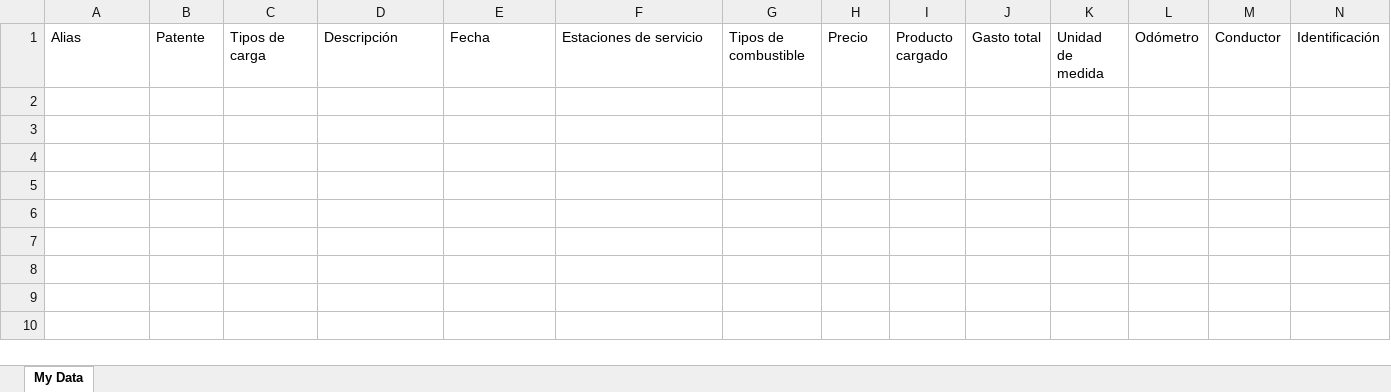
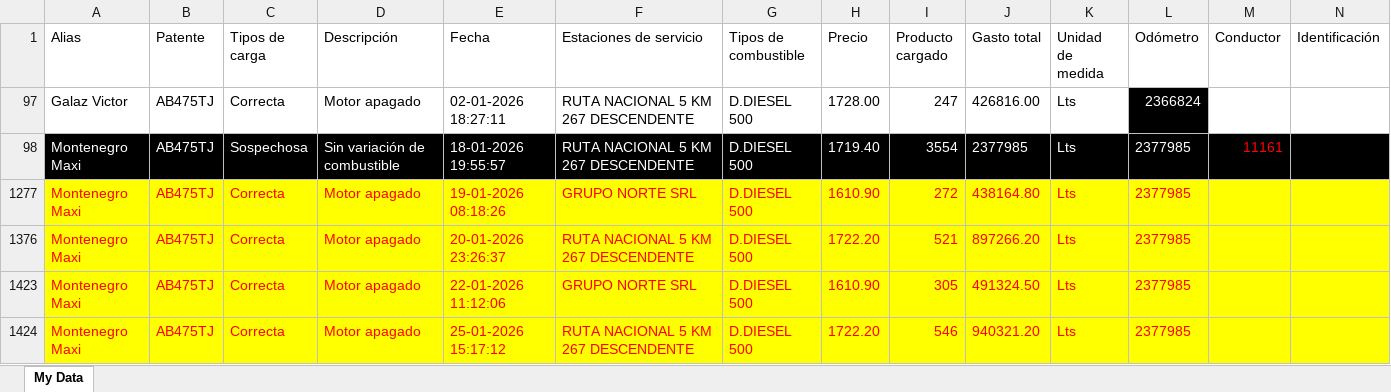
Before and after one commit to jbassimautinoc-spec/CC, an Excel workbook: base.xlsx, sheet My Data, drawn as a sheet; only a part is shown; values as stored, in another font and other column widths than the file's, no borders; conditional formats not drawn; rows hold the shown columns only; the diff names each change by its address in the sheet, - before the commit and + after, or states it on an @@ line.

Commit message:
Actualización del proyecto

```diff
--- a/base.xlsx (sheet My Data)
+++ b/base.xlsx (sheet My Data)
+row 97: Galaz Victor | AB475TJ | Correcta | Motor apagado | 02-01-2026 18:27:11 | RUTA NACIONAL 5 KM 267 DESCENDENTE | D.DIESEL 500 | 1728.00 | 247 | 426816.00 | Lts | 2366824
+row 98: Montenegro Maxi | AB475TJ | Sospechosa | Sin variación de combustible | 18-01-2026 19:55:57 | RUTA NACIONAL 5 KM 267 DESCENDENTE | D.DIESEL 500 | 1719.40 | 3554 | 2377985 | Lts | 2377985 | 11161
@@ row 1277 unhidden: Montenegro Maxi | AB475TJ | Correcta | Motor apagado | 19-01-2026 08:18:26 | GRUPO NORTE SRL | D.DIESEL 500 | 1610.90 | 272 | 438164.80 | Lts | 2377985 @@
@@ row 1376 unhidden: Montenegro Maxi | AB475TJ | Correcta | Motor apagado | 20-01-2026 23:26:37 | RUTA NACIONAL 5 KM 267 DESCENDENTE | D.DIESEL 500 | 1722.20 | 521 | 897266.20 | Lts | 2377985 @@
@@ row 1423 unhidden: Montenegro Maxi | AB475TJ | Correcta | Motor apagado | 22-01-2026 11:12:06 | GRUPO NORTE SRL | D.DIESEL 500 | 1610.90 | 305 | 491324.50 | Lts | 2377985 @@
@@ row 1424 unhidden: Montenegro Maxi | AB475TJ | Correcta | Motor apagado | 25-01-2026 15:17:12 | RUTA NACIONAL 5 KM 267 DESCENDENTE | D.DIESEL 500 | 1722.20 | 546 | 940321.20 | Lts | 2377985 @@
```
Also changed, not shown: hidden cells.
